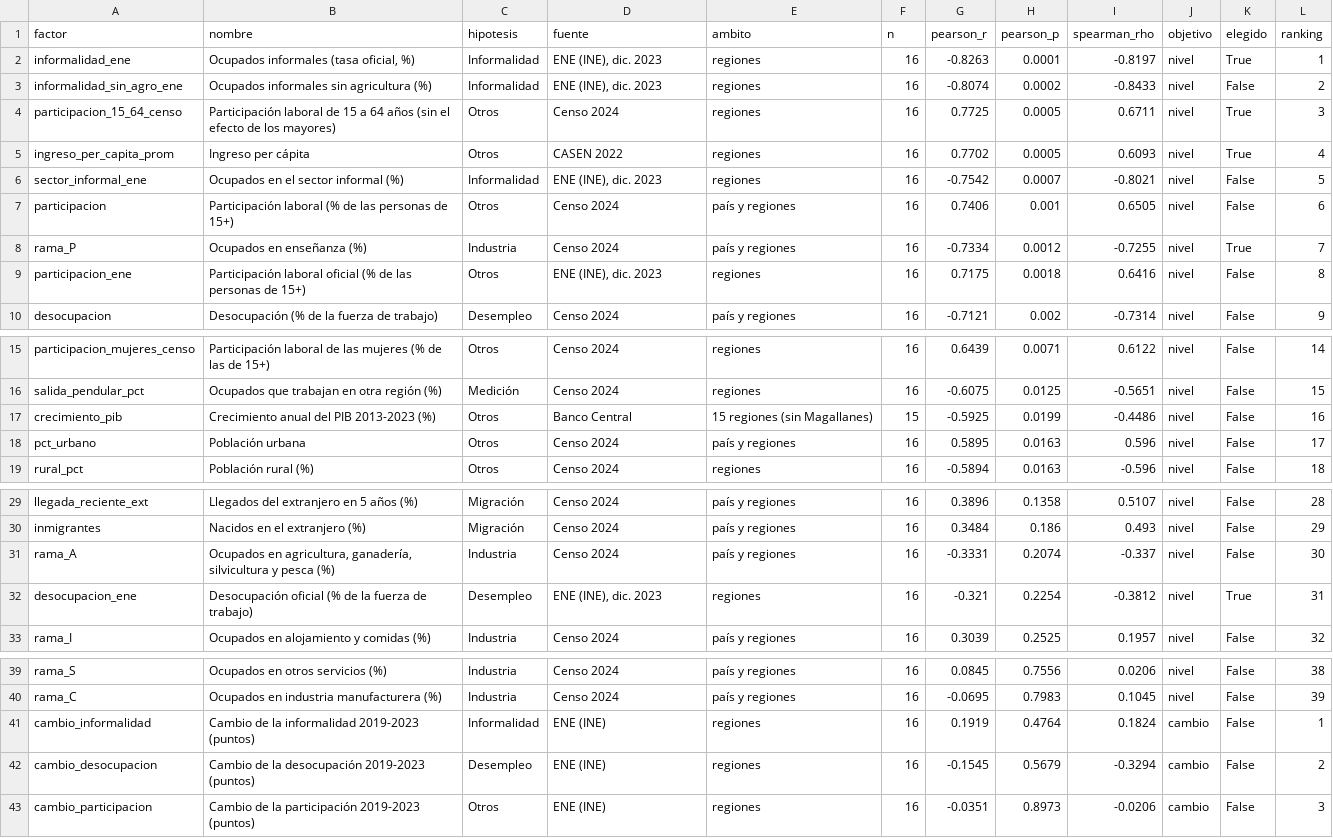
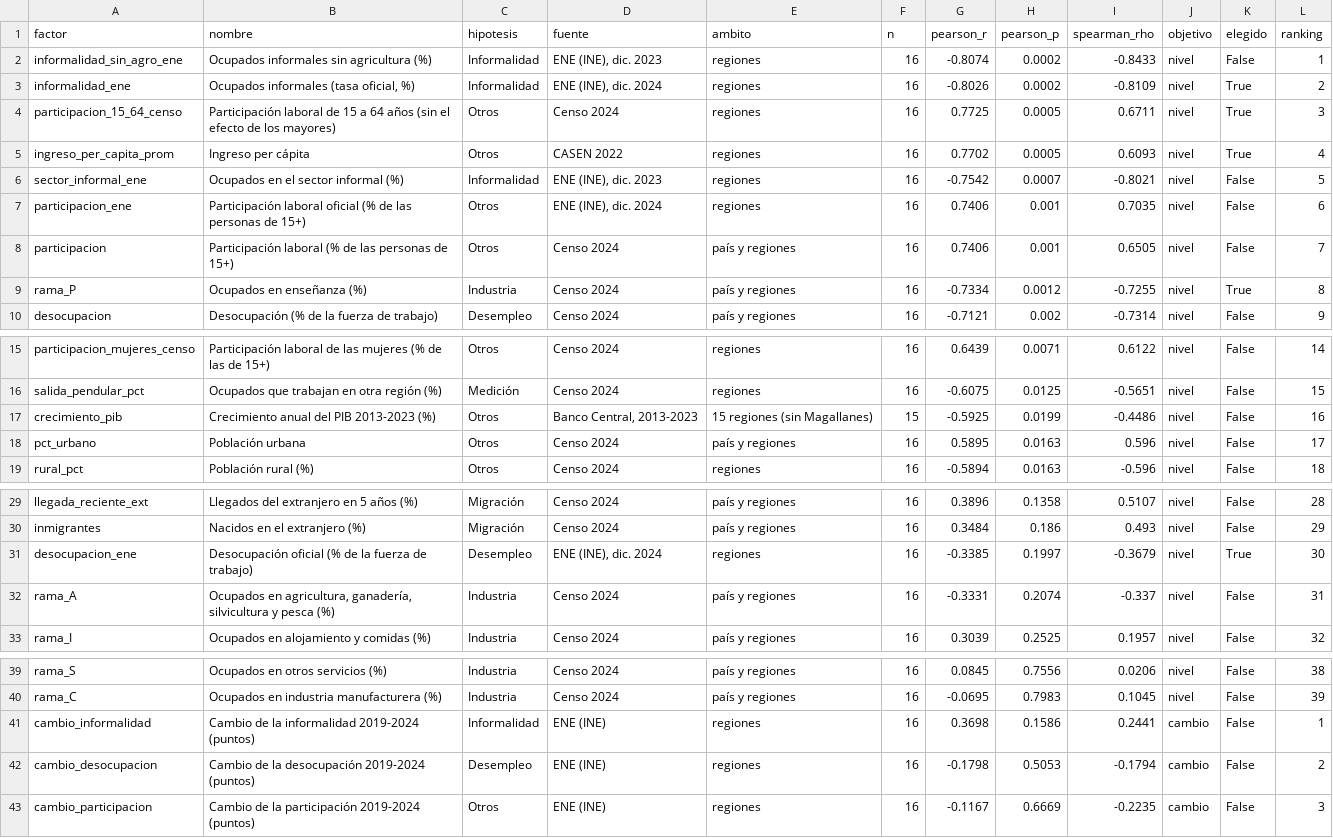
Before and after one commit to SoerenM2345/envejecimiento-pensiones-chile, a CSV file: Data processed/kpi_cobertura_factores.csv, drawn as a sheet; only a part is shown, gaps mark what is left out.

```diff
--- a/Data processed/kpi_cobertura_factores.csv
+++ b/Data processed/kpi_cobertura_factores.csv
@@ -1,4 +1,4 @@
 factor,nombre,hipotesis,fuente,ambito,n,pearson_r,pearson_p,spearman_rho,objetivo,elegido,ranking
-informalidad_ene,"Ocupados informales (tasa oficial, %)",Informalidad,"ENE (INE), dic. 2023",regiones,16,-0.8263,0.0001,-0.8197,nivel,True,1
-informalidad_sin_agro_ene,Ocupados informales sin agricultura (%),Informalidad,"ENE (INE), dic. 2023",regiones,16,-0.8074,0.0002,-0.8433,nivel,False,2
+informalidad_sin_agro_ene,Ocupados informales sin agricultura (%),Informalidad,"ENE (INE), dic. 2023",regiones,16,-0.8074,0.0002,-0.8433,nivel,False,1
+informalidad_ene,"Ocupados informales (tasa oficial, %)",Informalidad,"ENE (INE), dic. 2024",regiones,16,-0.8026,0.0002,-0.8109,nivel,True,2
 participacion_15_64_censo,Participación laboral de 15 a 64 años (sin el efecto de los mayores),Otros,Censo 2024,regiones,16,0.7725,0.0005,0.6711,nivel,True,3
@@ -6,5 +6,5 @@ ingreso_per_capita_prom,Ingreso per cápita,Otros,CASEN 2022,regiones,16,0.7702,
 sector_informal_ene,Ocupados en el sector informal (%),Informalidad,"ENE (INE), dic. 2023",regiones,16,-0.7542,0.0007,-0.8021,nivel,False,5
-participacion,Participación laboral (% de las personas de 15+),Otros,Censo 2024,país y regiones,16,0.7406,0.001,0.6505,nivel,False,6
-rama_P,Ocupados en enseñanza (%),Industria,Censo 2024,país y regiones,16,-0.7334,0.0012,-0.7255,nivel,True,7
-participacion_ene,Participación laboral oficial (% de las personas de 15+),Otros,"ENE (INE), dic. 2023",regiones,16,0.7175,0.0018,0.6416,nivel,False,8
+participacion_ene,Participación laboral oficial (% de las personas de 15+),Otros,"ENE (INE), dic. 2024",regiones,16,0.7406,0.001,0.7035,nivel,False,6
+participacion,Participación laboral (% de las personas de 15+),Otros,Censo 2024,país y regiones,16,0.7406,0.001,0.6505,nivel,False,7
+rama_P,Ocupados en enseñanza (%),Industria,Censo 2024,país y regiones,16,-0.7334,0.0012,-0.7255,nivel,True,8
 desocupacion,Desocupación (% de la fuerza de trabajo),Desempleo,Censo 2024,país y regiones,16,-0.7121,0.002,-0.7314,nivel,False,9
@@ -16,3 +16,3 @@ participacion_mujeres_censo,Participación laboral de las mujeres (% de las de 1
 salida_pendular_pct,Ocupados que trabajan en otra región (%),Medición,Censo 2024,regiones,16,-0.6075,0.0125,-0.5651,nivel,False,15
-crecimiento_pib,Crecimiento anual del PIB 2013-2023 (%),Otros,Banco Central,15 regiones (sin Magallanes),15,-0.5925,0.0199,-0.4486,nivel,False,16
+crecimiento_pib,Crecimiento anual del PIB 2013-2023 (%),Otros,"Banco Central, 2013-2023",15 regiones (sin Magallanes),15,-0.5925,0.0199,-0.4486,nivel,False,16
 pct_urbano,Población urbana,Otros,Censo 2024,país y regiones,16,0.5895,0.0163,0.596,nivel,False,17
@@ -30,4 +30,4 @@ llegada_reciente_ext,Llegados del extranjero en 5 años (%),Migración,Censo 202
 inmigrantes,Nacidos en el extranjero (%),Migración,Censo 2024,país y regiones,16,0.3484,0.186,0.493,nivel,False,29
-rama_A,"Ocupados en agricultura, ganadería, silvicultura y pesca (%)",Industria,Censo 2024,país y regiones,16,-0.3331,0.2074,-0.337,nivel,False,30
-desocupacion_ene,Desocupación oficial (% de la fuerza de trabajo),Desempleo,"ENE (INE), dic. 2023",regiones,16,-0.321,0.2254,-0.3812,nivel,True,31
+desocupacion_ene,Desocupación oficial (% de la fuerza de trabajo),Desempleo,"ENE (INE), dic. 2024",regiones,16,-0.3385,0.1997,-0.3679,nivel,True,30
+rama_A,"Ocupados en agricultura, ganadería, silvicultura y pesca (%)",Industria,Censo 2024,país y regiones,16,-0.3331,0.2074,-0.337,nivel,False,31
 rama_I,Ocupados en alojamiento y comidas (%),Industria,Censo 2024,país y regiones,16,0.3039,0.2525,0.1957,nivel,False,32
@@ -40,4 +40,4 @@ rama_S,Ocupados en otros servicios (%),Industria,Censo 2024,país y regiones,16,
 rama_C,Ocupados en industria manufacturera (%),Industria,Censo 2024,país y regiones,16,-0.0695,0.7983,0.1045,nivel,False,39
-cambio_informalidad,Cambio de la informalidad 2019-2023 (puntos),Informalidad,ENE (INE),regiones,16,0.1919,0.4764,0.1824,cambio,False,1
-cambio_desocupacion,Cambio de la desocupación 2019-2023 (puntos),Desempleo,ENE (INE),regiones,16,-0.1545,0.5679,-0.3294,cambio,False,2
-cambio_participacion,Cambio de la participación 2019-2023 (puntos),Otros,ENE (INE),regiones,16,-0.0351,0.8973,-0.0206,cambio,False,3
+cambio_informalidad,Cambio de la informalidad 2019-2024 (puntos),Informalidad,ENE (INE),regiones,16,0.3698,0.1586,0.2441,cambio,False,1
+cambio_desocupacion,Cambio de la desocupación 2019-2024 (puntos),Desempleo,ENE (INE),regiones,16,-0.1798,0.5053,-0.1794,cambio,False,2
+cambio_participacion,Cambio de la participación 2019-2024 (puntos),Otros,ENE (INE),regiones,16,-0.1167,0.6669,-0.2235,cambio,False,3
```
Also changed, not shown: Data processed/kpi_cobertura_pendularidad.csv, Data processed/kpi_cobertura_regiones.csv, 6 other files.
